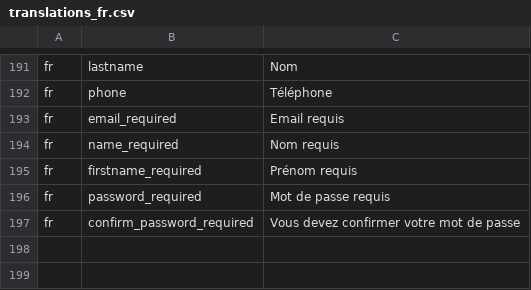
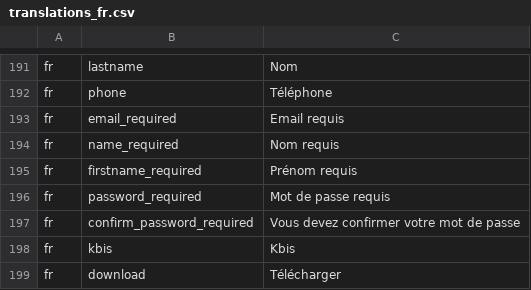
Before and after one commit to ESGI-WEB/api-platform-challenge, a CSV file: api/src/Translations/translations_fr.csv, drawn as a sheet; only a part is shown, gaps mark what is left out.

Commit message:
download kbis

```diff
--- a/api/src/Translations/translations_fr.csv
+++ b/api/src/Translations/translations_fr.csv
@@ -197 +197,3 @@ fr,password_required,"Mot de passe requis"
 fr,confirm_password_required,"Vous devez confirmer votre mot de passe"
+fr,kbis,"Kbis"
+fr,download,"Télécharger"
```
Also changed, not shown: api/src/Translations/translations_en.csv, 3 other files.
